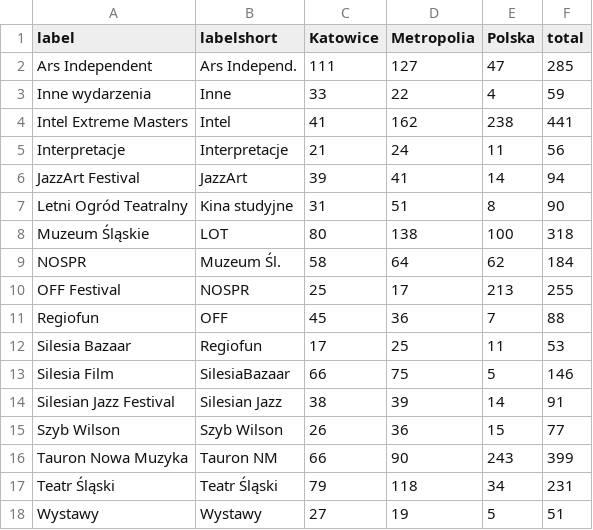
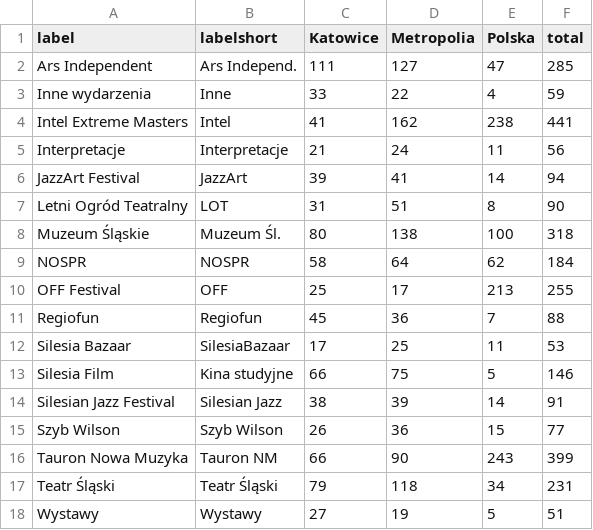
Before and after one commit to medialabkato/katowice-culture-survey, a CSV file: 05_geografia/geography_events.csv, drawn as a sheet.

Commit message:
corrected shortlabels

```diff
--- a/05_geografia/geography_events.csv
+++ b/05_geografia/geography_events.csv
@@ -6,9 +6,9 @@ Interpretacje,Interpretacje,21,24,11,56
 JazzArt Festival,JazzArt,39,41,14,94
-Letni Ogród Teatralny,Kina studyjne,31,51,8,90
-Muzeum Śląskie,LOT,80,138,100,318
-NOSPR,Muzeum Śl.,58,64,62,184
-OFF Festival,NOSPR,25,17,213,255
-Regiofun,OFF,45,36,7,88
-Silesia Bazaar,Regiofun,17,25,11,53
-Silesia Film,SilesiaBazaar,66,75,5,146
+Letni Ogród Teatralny,LOT,31,51,8,90
+Muzeum Śląskie,Muzeum Śl.,80,138,100,318
+NOSPR,NOSPR,58,64,62,184
+OFF Festival,OFF,25,17,213,255
+Regiofun,Regiofun,45,36,7,88
+Silesia Bazaar,SilesiaBazaar,17,25,11,53
+Silesia Film,Kina studyjne,66,75,5,146
 Silesian Jazz Festival,Silesian Jazz,38,39,14,91
```
